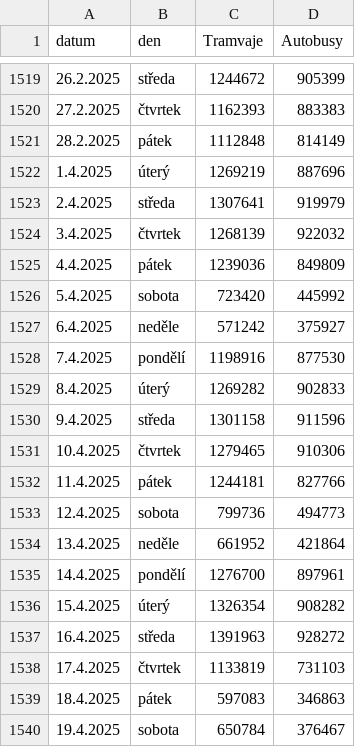
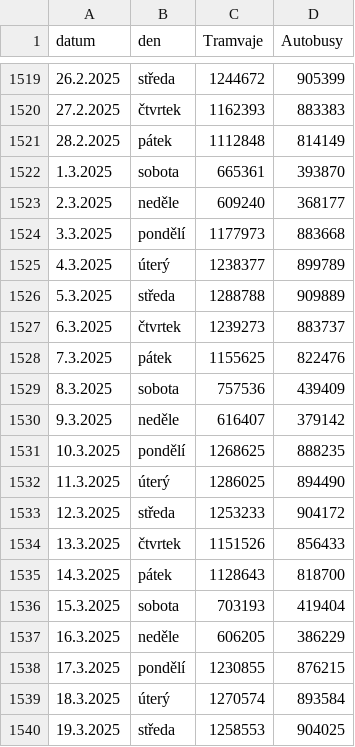
Before and after one commit to opendatalabcz/prague-transport-forecasting, a CSV file: MHD/tram+bus.csv, drawn as a sheet; only a part is shown, gaps mark what is left out; the shorter side is filled out with more unchanged rows; the diff covers the shown part only.

```diff
--- a/MHD/tram+bus.csv
+++ b/MHD/tram+bus.csv
@@ -1521 +1521,20 @@ datum,den,Tramvaje,Autobusy
 28.2.2025,pátek,1112848,814149
+1.3.2025,sobota,665361,393870
+2.3.2025,neděle,609240,368177
+3.3.2025,pondělí,1177973,883668
+4.3.2025,úterý ,1238377,899789
+5.3.2025,středa,1288788,909889
+6.3.2025,čtvrtek,1239273,883737
+7.3.2025,pátek,1155625,822476
+8.3.2025,sobota,757536,439409
+9.3.2025,neděle,616407,379142
+10.3.2025,pondělí,1268625,888235
+11.3.2025,úterý ,1286025,894490
+12.3.2025,středa,1253233,904172
+13.3.2025,čtvrtek,1151526,856433
+14.3.2025,pátek,1128643,818700
+15.3.2025,sobota,703193,419404
+16.3.2025,neděle,606205,386229
+17.3.2025,pondělí,1230855,876215
+18.3.2025,úterý ,1270574,893584
+19.3.2025,středa,1258553,904025
```
Also changed, not shown: 12 added rows elsewhere in this file, MHD/mhd.csv, 1 other file.
